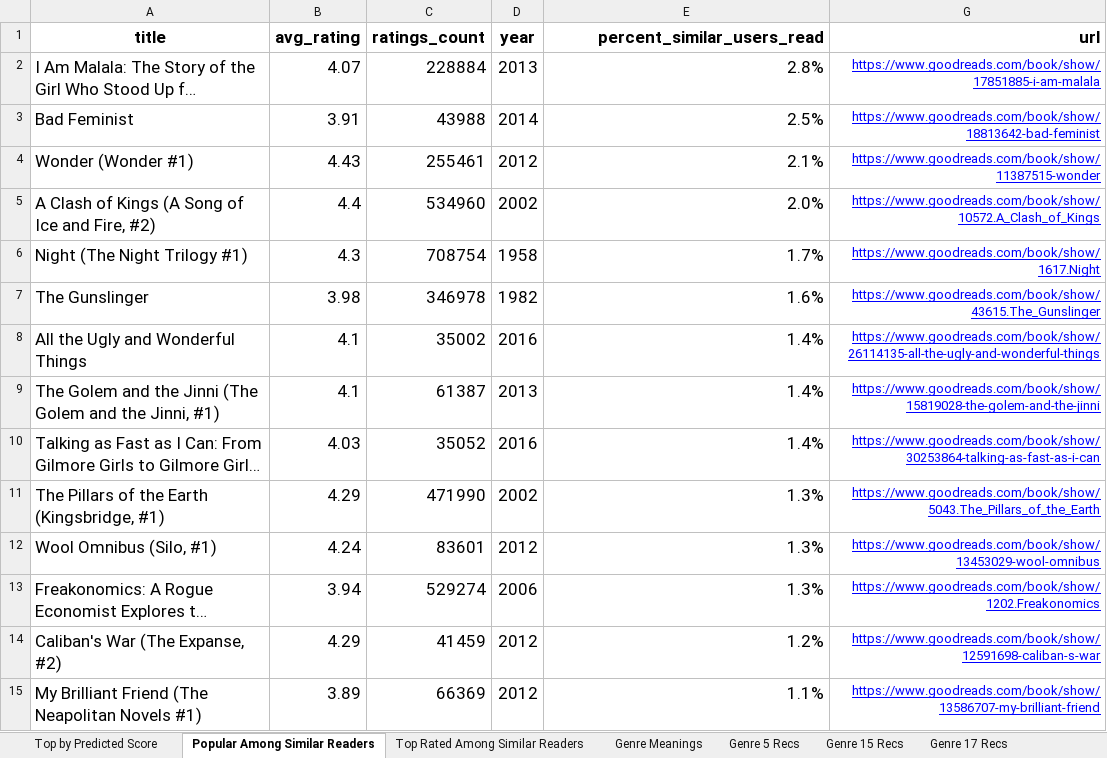
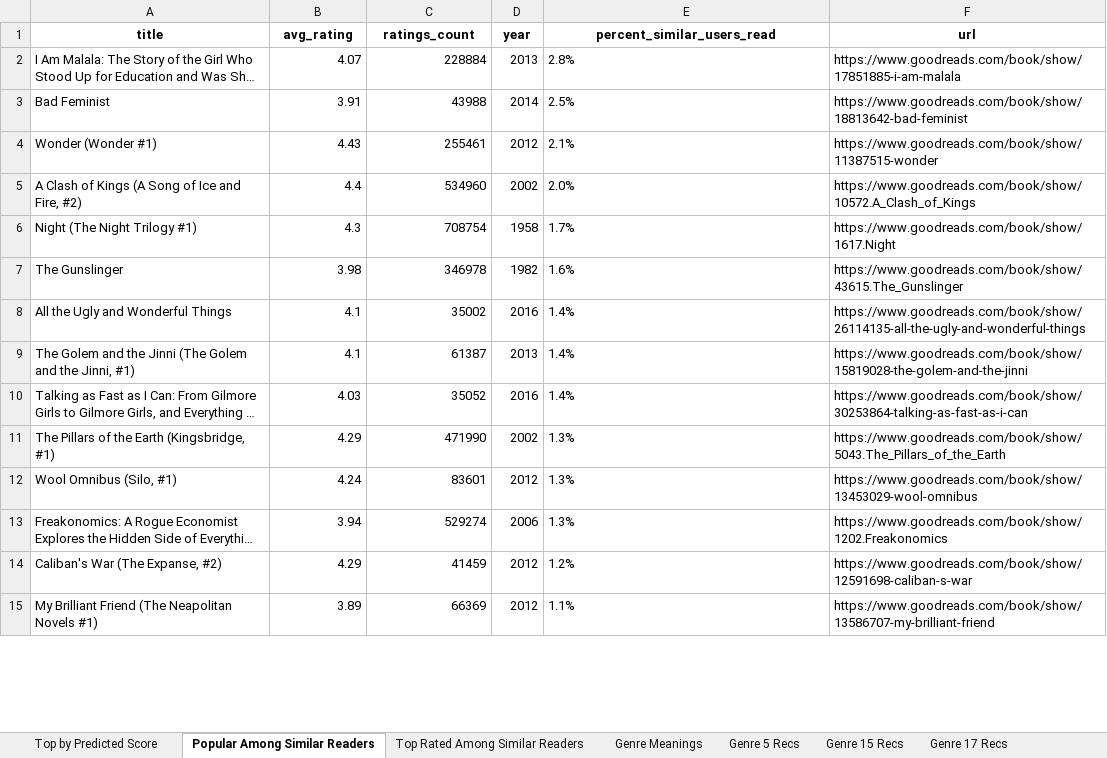
Before and after one commit to mraottth/projects, an Excel workbook: Goodreads Book Recommender/data/book_recs.xlsx, sheet Popular Among Similar Readers, drawn as a sheet; only a part is shown; long unchanged cells end in …; values as stored, in another font and other column widths than the file's, no borders; addresses are those after the commit; the diff covers the shown part only; the diff names each change by its address in the sheet, - before the commit and + after, or states it on an @@ line.

```diff
--- a/Goodreads Book Recommender/data/book_recs.xlsx (sheet Popular Among Similar Readers)
+++ b/Goodreads Book Recommender/data/book_recs.xlsx (sheet Popular Among Similar Readers)
@@ A1:F1 text size: smaller @@
-E1:F1 alignment: right
+E1:F1 alignment: center
@@ A2:E15 text size: smaller @@
-E2:F15 alignment: right
+E2:F15 alignment: left
@@ F2:F15 underline: on → off, text colour: #0000FF → black @@
```
Also changed, not shown: cell formats elsewhere in this sheet, sheet Top by Predicted Score, sheet Top Rated Among Similar Readers, sheet Genre 20 Recs, sheet Genre 22 Recs, sheet Genre 7 Recs, sheet Genre 5 Recs, 7 more sheets, 1 other file.
